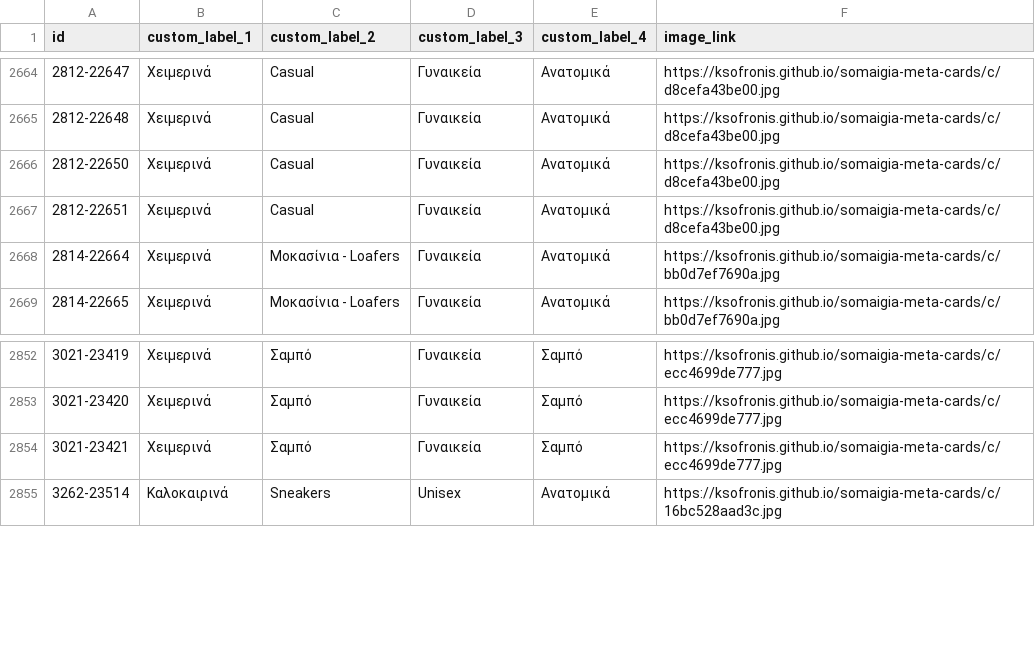
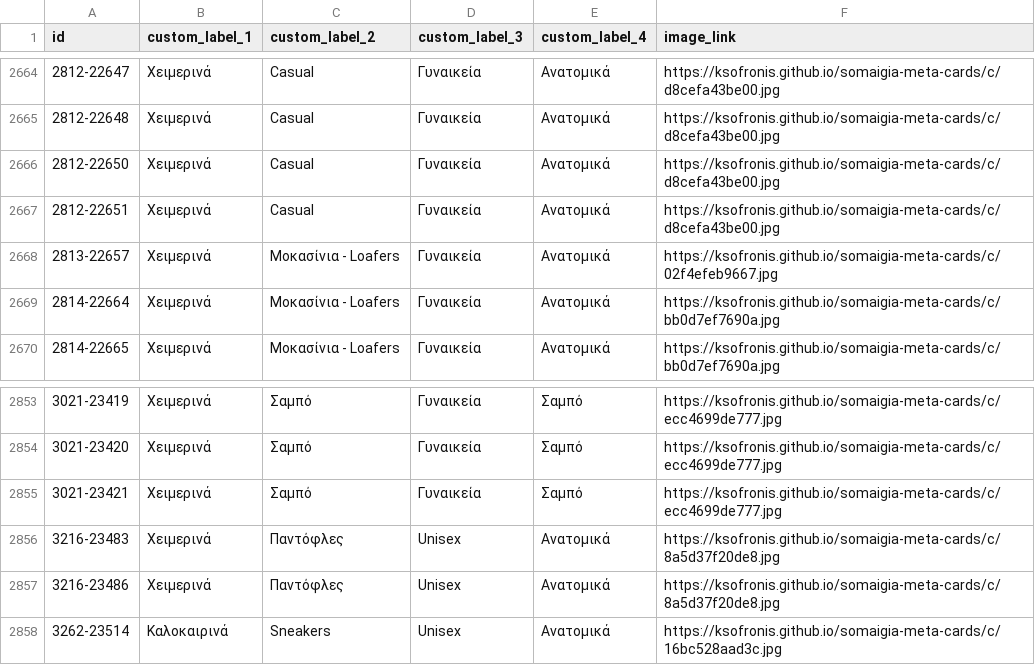
Before and after one commit to ksofronis/somaigia-meta-cards, a CSV file: feed/images.csv, drawn as a sheet; only a part is shown, gaps mark what is left out.

```diff
--- a/feed/images.csv
+++ b/feed/images.csv
@@ -2667,2 +2667,3 @@ id,custom_label_1,custom_label_2,custom_label_3,custom_label_4,image_link
 2812-22651,Χειμερινά,Casual,Γυναικεία,Ανατομικά,https://ksofronis.github.io/somaigia-meta-cards/c/d8cefa43be00.jpg
+2813-22657,Χειμερινά,Μοκασίνια - Loafers,Γυναικεία,Ανατομικά,https://ksofronis.github.io/somaigia-meta-cards/c/02f4efeb9667.jpg
 2814-22664,Χειμερινά,Μοκασίνια - Loafers,Γυναικεία,Ανατομικά,https://ksofronis.github.io/somaigia-meta-cards/c/bb0d7ef7690a.jpg
@@ -2854,2 +2855,4 @@ id,custom_label_1,custom_label_2,custom_label_3,custom_label_4,image_link
 3021-23421,Χειμερινά,Σαμπό,Γυναικεία,Σαμπό,https://ksofronis.github.io/somaigia-meta-cards/c/ecc4699de777.jpg
+3216-23483,Χειμερινά,Παντόφλες,Unisex,Ανατομικά,https://ksofronis.github.io/somaigia-meta-cards/c/8a5d37f20de8.jpg
+3216-23486,Χειμερινά,Παντόφλες,Unisex,Ανατομικά,https://ksofronis.github.io/somaigia-meta-cards/c/8a5d37f20de8.jpg
 3262-23514,Καλοκαιρινά,Sneakers,Unisex,Ανατομικά,https://ksofronis.github.io/somaigia-meta-cards/c/16bc528aad3c.jpg
```
Also changed, not shown: feed/labels.csv, 5 other files.
